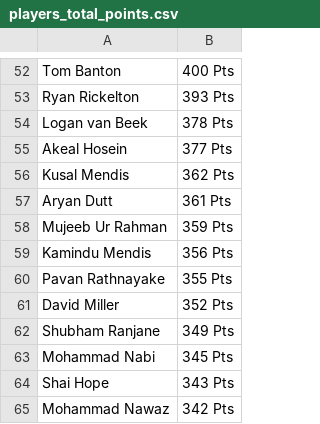
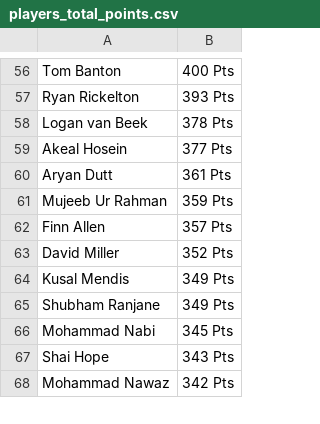
Before and after one commit to sanjeev-murthy/2026-T20-WC-Auction, a CSV file: points_calc/players_total_points.csv, drawn as a sheet; only a part is shown, gaps mark what is left out; the diff covers the shown part only.

```diff
--- a/points_calc/players_total_points.csv
+++ b/points_calc/players_total_points.csv
@@ -55,8 +59,7 @@ Logan van Beek,378 Pts
 Akeal Hosein,377 Pts
-Kusal Mendis,362 Pts
 Aryan Dutt,361 Pts
 Mujeeb Ur Rahman,359 Pts
-Kamindu Mendis,356 Pts
-Pavan Rathnayake,355 Pts
+Finn Allen,357 Pts
 David Miller,352 Pts
+Kusal Mendis,349 Pts
 Shubham Ranjane,349 Pts
```
Also changed, not shown: 17 added rows, 16 removed rows and 2 edited cells elsewhere in this file, 3 other files.
